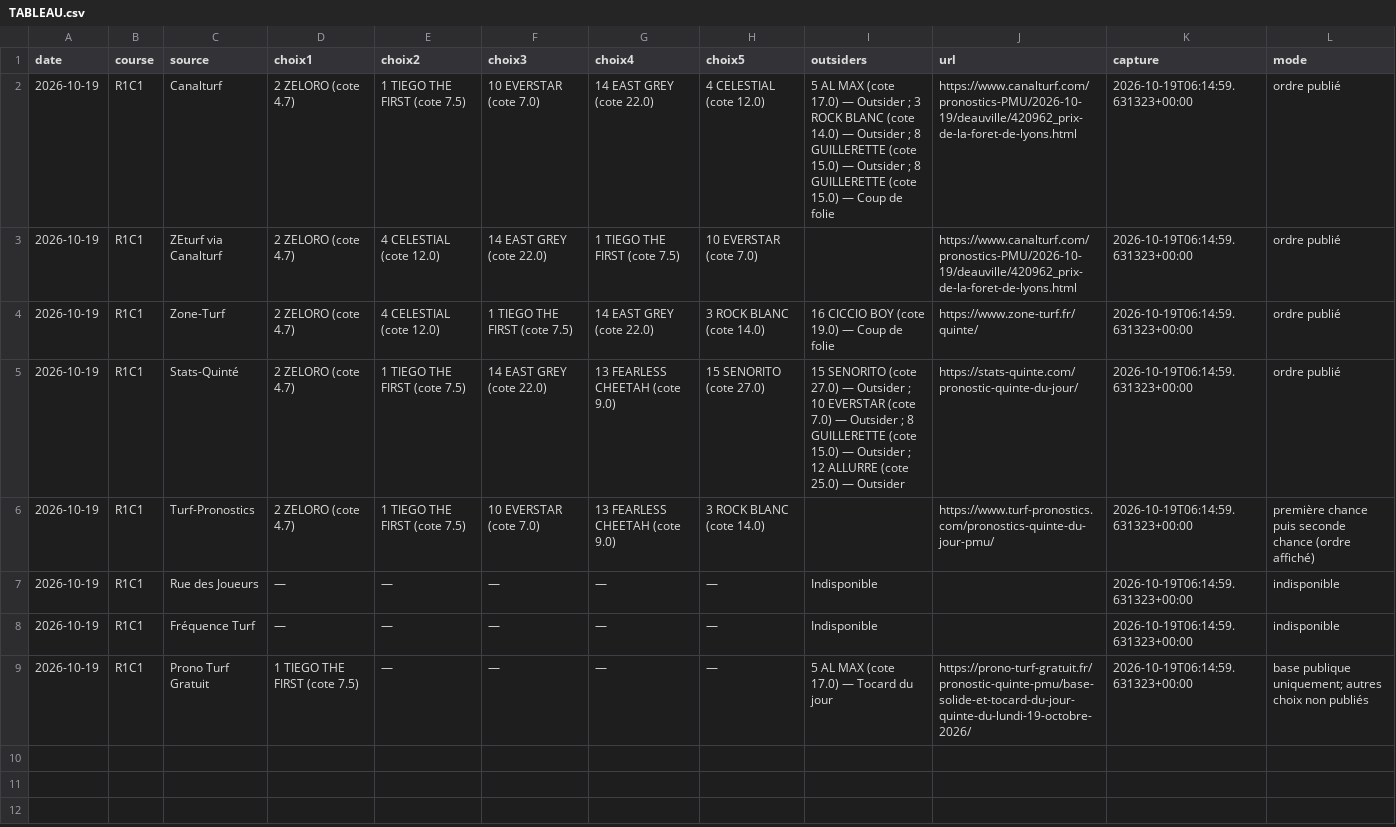
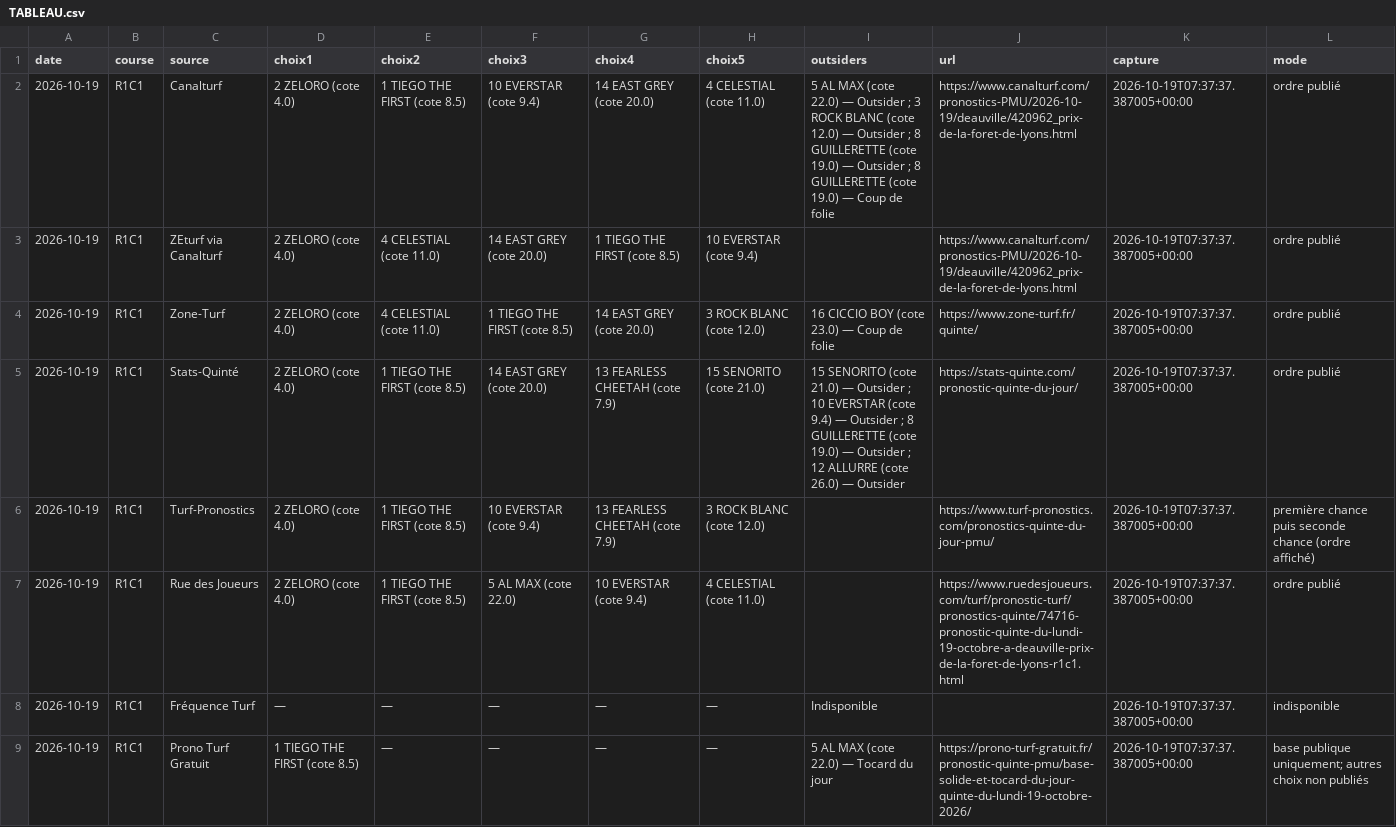
Before and after one commit to Pascalrive/pmu-scorer, a CSV file: consensus_pronostics/data/2026-10-19/TABLEAU.csv, drawn as a sheet.

Commit message:
Archive consensus editorial independant

```diff
--- a/consensus_pronostics/data/2026-10-19/TABLEAU.csv
+++ b/consensus_pronostics/data/2026-10-19/TABLEAU.csv
@@ -1,9 +1,9 @@
 date,course,source,choix1,choix2,choix3,choix4,choix5,outsiders,url,capture,mode
-2026-10-19,R1C1,Canalturf,2 ZELORO (cote 4.7),1 TIEGO THE FIRST (cote 7.5),10 EVERSTAR (cote 7.0),14 EAST GREY (cote 22.0),4 CELESTIAL (cote 12.0),5 AL MAX (cote 17.0) — Outsider ; 3 ROCK BLANC (cote 14.0) — Outsider ; 8 GUILLERETTE (cote 15.0) — Outsider ; 8 GUILLERETTE (cote 15.0) — Coup de folie,https://www.canalturf.com/pronostics-PMU/2026-10-19/deauville/420962_prix-de-la-foret-de-lyons.html,2026-10-19T06:14:59.631323+00:00,ordre publié
-2026-10-19,R1C1,ZEturf via Canalturf,2 ZELORO (cote 4.7),4 CELESTIAL (cote 12.0),14 EAST GREY (cote 22.0),1 TIEGO THE FIRST (cote 7.5),10 EVERSTAR (cote 7.0),,https://www.canalturf.com/pronostics-PMU/2026-10-19/deauville/420962_prix-de-la-foret-de-lyons.html,2026-10-19T06:14:59.631323+00:00,ordre publié
-2026-10-19,R1C1,Zone-Turf,2 ZELORO (cote 4.7),4 CELESTIAL (cote 12.0),1 TIEGO THE FIRST (cote 7.5),14 EAST GREY (cote 22.0),3 ROCK BLANC (cote 14.0),16 CICCIO BOY (cote 19.0) — Coup de folie,https://www.zone-turf.fr/quinte/,2026-10-19T06:14:59.631323+00:00,ordre publié
-2026-10-19,R1C1,Stats-Quinté,2 ZELORO (cote 4.7),1 TIEGO THE FIRST (cote 7.5),14 EAST GREY (cote 22.0),13 FEARLESS CHEETAH (cote 9.0),15 SENORITO (cote 27.0),15 SENORITO (cote 27.0) — Outsider ; 10 EVERSTAR (cote 7.0) — Outsider ; 8 GUILLERETTE (cote 15.0) — Outsider ; 12 ALLURRE (cote 25.0) — Outsider,https://stats-quinte.com/pronostic-quinte-du-jour/,2026-10-19T06:14:59.631323+00:00,ordre publié
-2026-10-19,R1C1,Turf-Pronostics,2 ZELORO (cote 4.7),1 TIEGO THE FIRST (cote 7.5),10 EVERSTAR (cote 7.0),13 FEARLESS CHEETAH (cote 9.0),3 ROCK BLANC (cote 14.0),,https://www.turf-pronostics.com/pronostics-quinte-du-jour-pmu/,2026-10-19T06:14:59.631323+00:00,première chance puis seconde chance (ordre affiché)
-2026-10-19,R1C1,Rue des Joueurs,—,—,—,—,—,Indisponible,,2026-10-19T06:14:59.631323+00:00,indisponible
-2026-10-19,R1C1,Fréquence Turf,—,—,—,—,—,Indisponible,,2026-10-19T06:14:59.631323+00:00,indisponible
-2026-10-19,R1C1,Prono Turf Gratuit,1 TIEGO THE FIRST (cote 7.5),—,—,—,—,5 AL MAX (cote 17.0) — Tocard du jour,https://prono-turf-gratuit.fr/pronostic-quinte-pmu/base-solide-et-tocard-du-jour-quinte-du-lundi-19-octobre-2026/,2026-10-19T06:14:59.631323+00:00,base publique uniquement; autres choix non publiés
+2026-10-19,R1C1,Canalturf,2 ZELORO (cote 4.0),1 TIEGO THE FIRST (cote 8.5),10 EVERSTAR (cote 9.4),14 EAST GREY (cote 20.0),4 CELESTIAL (cote 11.0),5 AL MAX (cote 22.0) — Outsider ; 3 ROCK BLANC (cote 12.0) — Outsider ; 8 GUILLERETTE (cote 19.0) — Outsider ; 8 GUILLERETTE (cote 19.0) — Coup de folie,https://www.canalturf.com/pronostics-PMU/2026-10-19/deauville/420962_prix-de-la-foret-de-lyons.html,2026-10-19T07:37:37.387005+00:00,ordre publié
+2026-10-19,R1C1,ZEturf via Canalturf,2 ZELORO (cote 4.0),4 CELESTIAL (cote 11.0),14 EAST GREY (cote 20.0),1 TIEGO THE FIRST (cote 8.5),10 EVERSTAR (cote 9.4),,https://www.canalturf.com/pronostics-PMU/2026-10-19/deauville/420962_prix-de-la-foret-de-lyons.html,2026-10-19T07:37:37.387005+00:00,ordre publié
+2026-10-19,R1C1,Zone-Turf,2 ZELORO (cote 4.0),4 CELESTIAL (cote 11.0),1 TIEGO THE FIRST (cote 8.5),14 EAST GREY (cote 20.0),3 ROCK BLANC (cote 12.0),16 CICCIO BOY (cote 23.0) — Coup de folie,https://www.zone-turf.fr/quinte/,2026-10-19T07:37:37.387005+00:00,ordre publié
+2026-10-19,R1C1,Stats-Quinté,2 ZELORO (cote 4.0),1 TIEGO THE FIRST (cote 8.5),14 EAST GREY (cote 20.0),13 FEARLESS CHEETAH (cote 7.9),15 SENORITO (cote 21.0),15 SENORITO (cote 21.0) — Outsider ; 10 EVERSTAR (cote 9.4) — Outsider ; 8 GUILLERETTE (cote 19.0) — Outsider ; 12 ALLURRE (cote 26.0) — Outsider,https://stats-quinte.com/pronostic-quinte-du-jour/,2026-10-19T07:37:37.387005+00:00,ordre publié
+2026-10-19,R1C1,Turf-Pronostics,2 ZELORO (cote 4.0),1 TIEGO THE FIRST (cote 8.5),10 EVERSTAR (cote 9.4),13 FEARLESS CHEETAH (cote 7.9),3 ROCK BLANC (cote 12.0),,https://www.turf-pronostics.com/pronostics-quinte-du-jour-pmu/,2026-10-19T07:37:37.387005+00:00,première chance puis seconde chance (ordre affiché)
+2026-10-19,R1C1,Rue des Joueurs,2 ZELORO (cote 4.0),1 TIEGO THE FIRST (cote 8.5),5 AL MAX (cote 22.0),10 EVERSTAR (cote 9.4),4 CELESTIAL (cote 11.0),,https://www.ruedesjoueurs.com/turf/pronostic-turf/pronostics-quinte/74716-pronostic-quinte-du-lundi-19-octobre-a-deauville-prix-de-la-foret-de-lyons-r1c1.html,2026-10-19T07:37:37.387005+00:00,ordre publié
+2026-10-19,R1C1,Fréquence Turf,—,—,—,—,—,Indisponible,,2026-10-19T07:37:37.387005+00:00,indisponible
+2026-10-19,R1C1,Prono Turf Gratuit,1 TIEGO THE FIRST (cote 8.5),—,—,—,—,5 AL MAX (cote 22.0) — Tocard du jour,https://prono-turf-gratuit.fr/pronostic-quinte-pmu/base-solide-et-tocard-du-jour-quinte-du-lundi-19-octobre-2026/,2026-10-19T07:37:37.387005+00:00,base publique uniquement; autres choix non publiés
```
Also changed, not shown: 7 other files.
